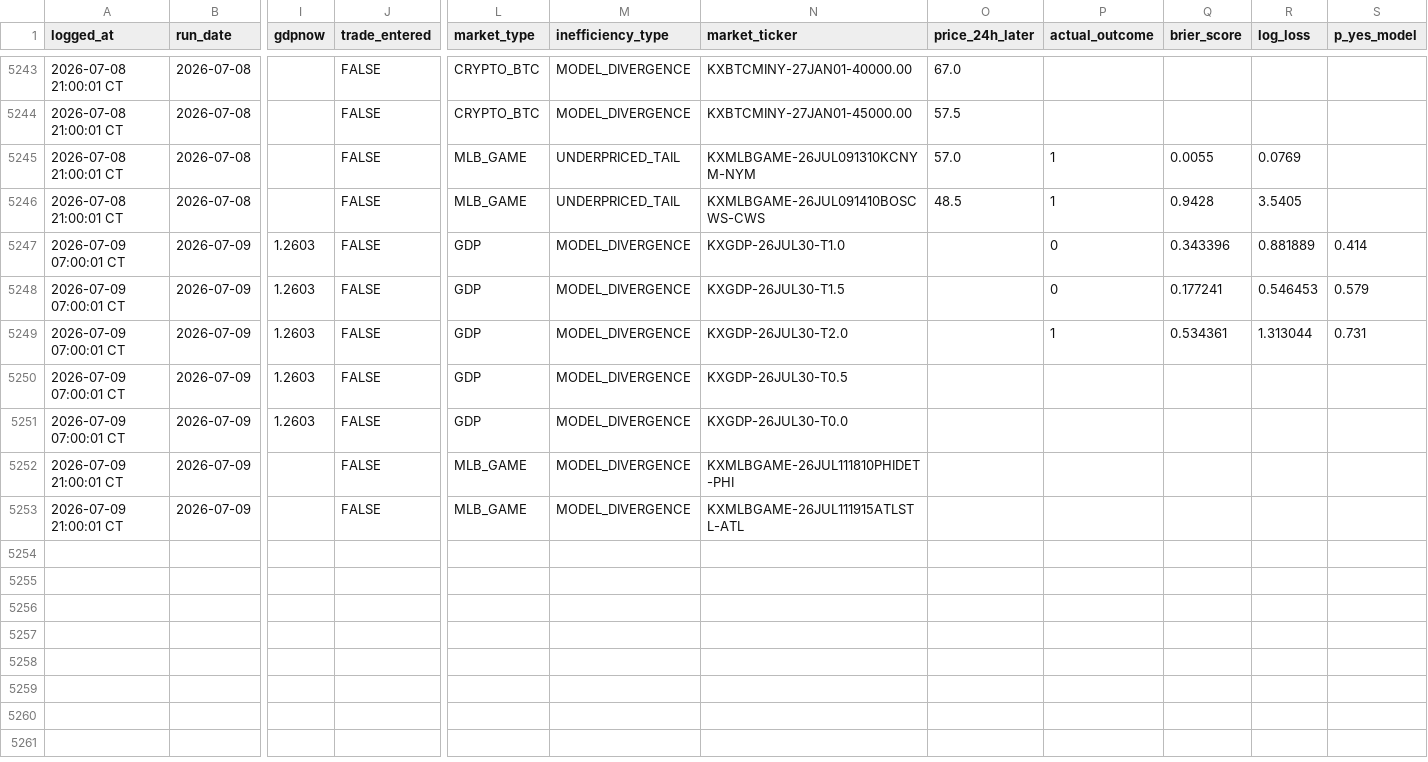
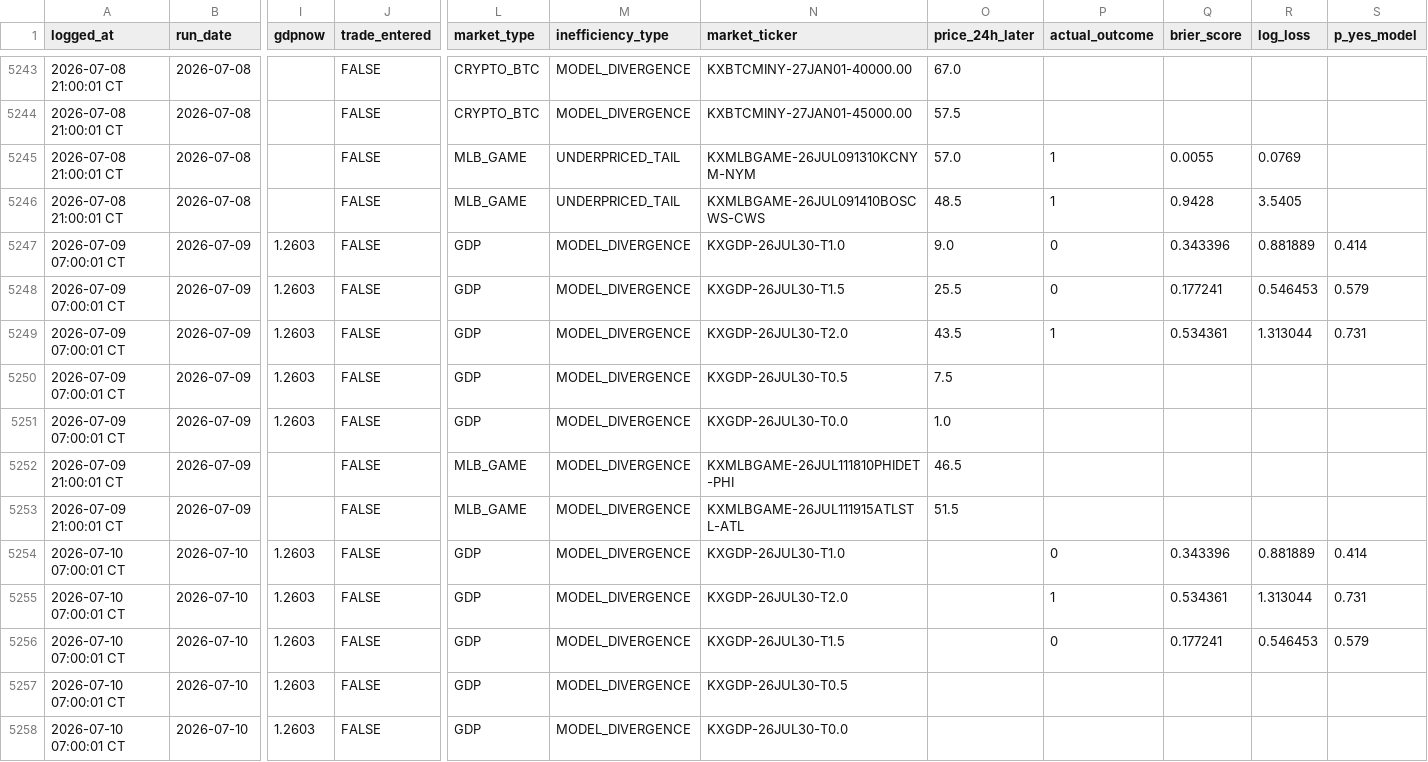
Before and after one commit to logain1964/KalshiBot-Dashboard, a CSV file: signals_log.csv, drawn as a sheet; only a part is shown, gaps mark what is left out; rows hold the shown columns only; the diff names each change by its address in the sheet, - before the commit and + after, or states it on an @@ line.

```diff
--- a/signals_log.csv
+++ b/signals_log.csv
-O5247 (price_24h_later): (empty)
+O5247 (price_24h_later): 9.0
-O5248 (price_24h_later): (empty)
+O5248 (price_24h_later): 25.5
-O5249 (price_24h_later): (empty)
+O5249 (price_24h_later): 43.5
-O5250 (price_24h_later): (empty)
+O5250 (price_24h_later): 7.5
-O5251 (price_24h_later): (empty)
+O5251 (price_24h_later): 1.0
-O5252 (price_24h_later): (empty)
+O5252 (price_24h_later): 46.5
-O5253 (price_24h_later): (empty)
+O5253 (price_24h_later): 51.5
+row 5254: 2026-07-10 07:00:01 CT | 2026-07-10 | 1.2603 | FALSE | GDP | MODEL_DIVERGENCE | KXGDP-26JUL30-T1.0 |  | 0 | 0.343396 | 0.881889 | 0.414
+row 5255: 2026-07-10 07:00:01 CT | 2026-07-10 | 1.2603 | FALSE | GDP | MODEL_DIVERGENCE | KXGDP-26JUL30-T2.0 |  | 1 | 0.534361 | 1.313044 | 0.731
+row 5256: 2026-07-10 07:00:01 CT | 2026-07-10 | 1.2603 | FALSE | GDP | MODEL_DIVERGENCE | KXGDP-26JUL30-T1.5 |  | 0 | 0.177241 | 0.546453 | 0.579
+row 5257: 2026-07-10 07:00:01 CT | 2026-07-10 | 1.2603 | FALSE | GDP | MODEL_DIVERGENCE | KXGDP-26JUL30-T0.5
+row 5258: 2026-07-10 07:00:01 CT | 2026-07-10 | 1.2603 | FALSE | GDP | MODEL_DIVERGENCE | KXGDP-26JUL30-T0.0
```
Also changed, not shown: 3 other files.
